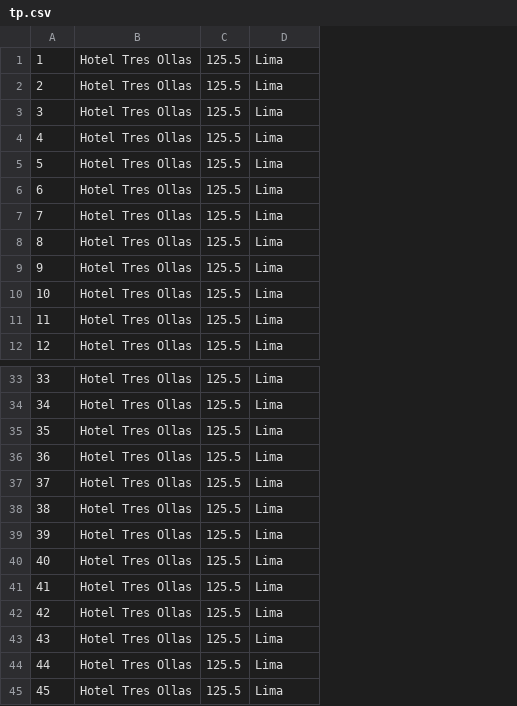
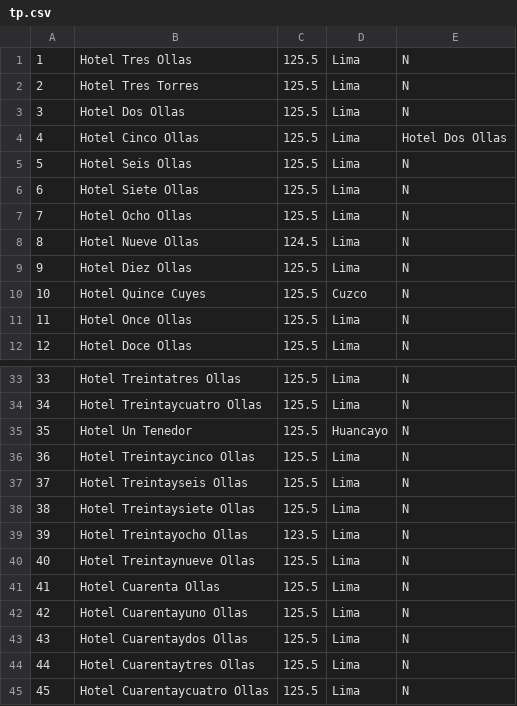
Before and after one commit to Alvaro2003j/TF-ComplejidadAlgoritmica, a CSV file: external/tp.csv, drawn as a sheet; only a part is shown, gaps mark what is left out; removed rows and columns are numbered as before the commit, all else as after; the diff names each change by its address in the sheet, - before the commit and + after, or states it on an @@ line.

Commit message:
update-project
configurate insert data

```diff
--- a/external/tp.csv
+++ b/external/tp.csv
-column B, rows 1-12: all Hotel Tres Ollas; rows 33-45: all Hotel Tres Ollas
+column B, rows 1-12: Hotel Tres Ollas | Hotel Tres Torres | Hotel Dos Ollas | Hotel Cinco Ollas | Hotel Seis Ollas | Hotel Siete Ollas | Hotel Ocho Ollas | Hotel Nueve Ollas | Hotel Diez Ollas | Hotel Quince Cuyes | Hotel Once Ollas | Hotel Doce Ollas; rows 33-45: Hotel Treintatres Ollas | Hotel Treintaycuatro Ollas | Hotel Un Tenedor | Hotel Treintaycinco Ollas | Hotel Treintayseis Ollas | Hotel Treintaysiete Ollas | Hotel Treintayocho Ollas | Hotel Treintaynueve Ollas | Hotel Cuarenta Ollas | Hotel Cuarentayuno Ollas | Hotel Cuarentaydos Ollas | Hotel Cuarentaytres Ollas | Hotel Cuarentaycuatro Ollas
+column E, rows 1-12: N | N | N | Hotel Dos Ollas | N | N | N | N | N | N | N | N; rows 33-45: all N
-C8: 125.5
+C8: 124.5
-D10: Lima
+D10: Cuzco
-D35: Lima
+D35: Huancayo
-C39: 125.5
+C39: 123.5
```
Also changed, not shown: 1 other file.
